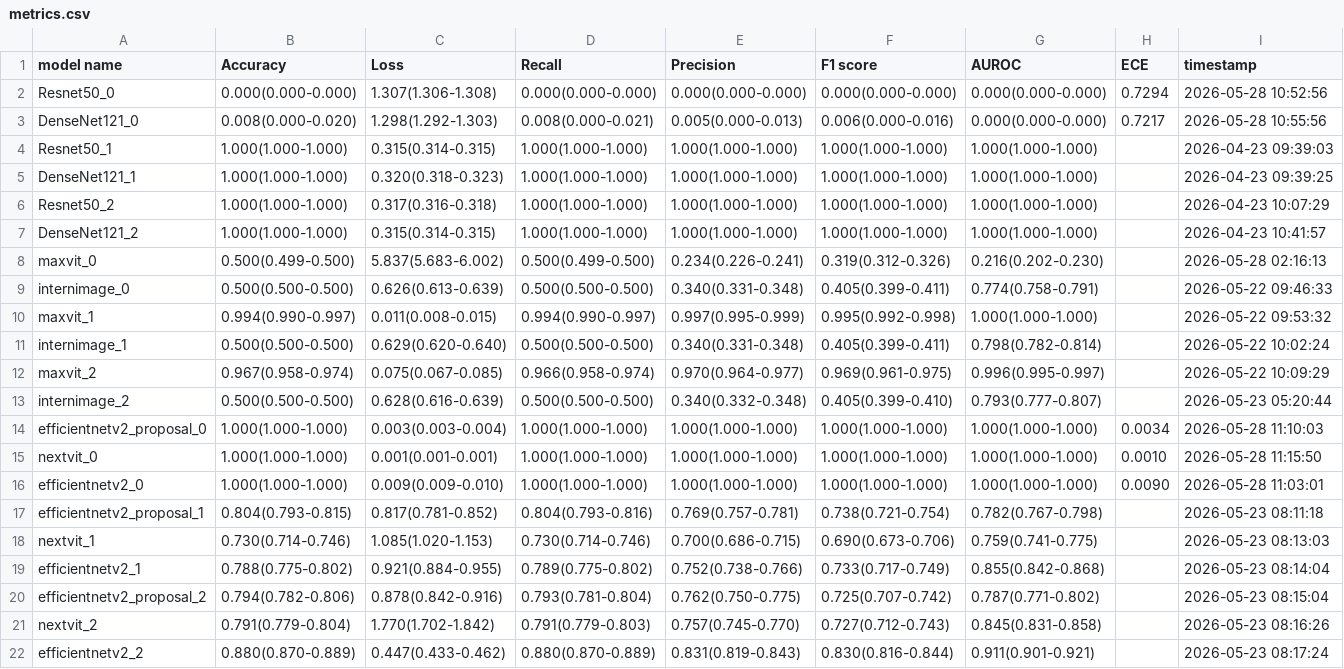
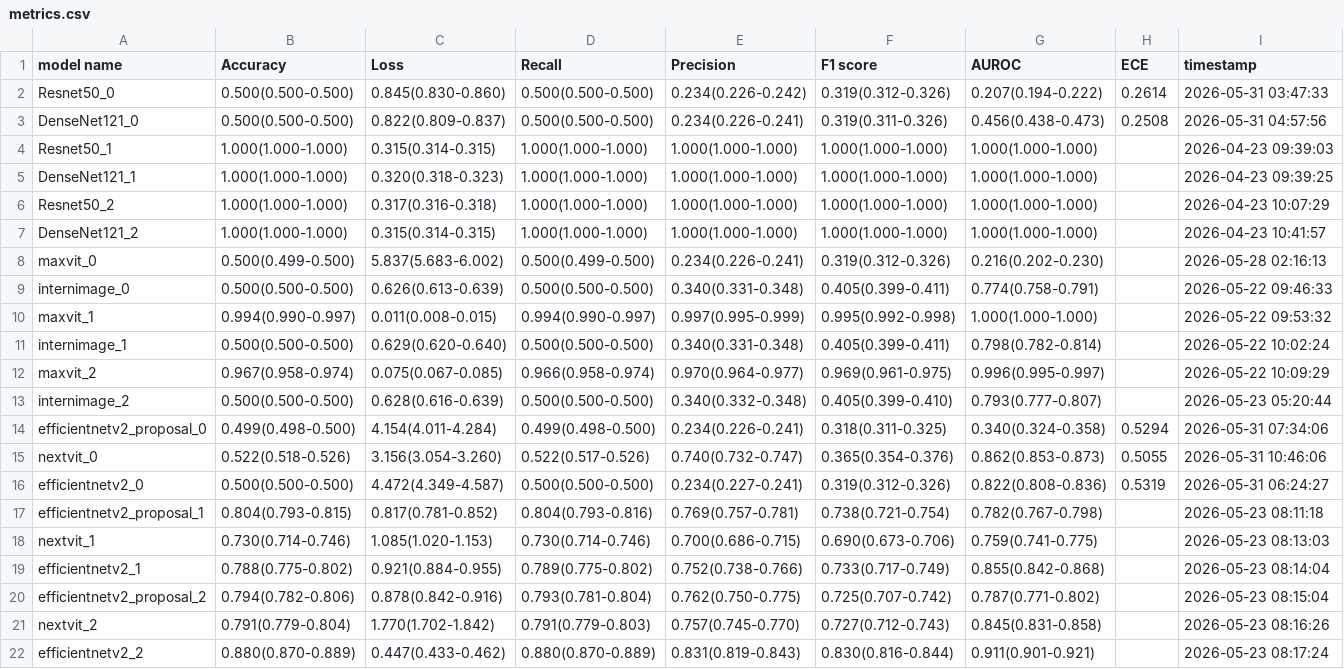
Before and after one commit to yuntaewon812/fireimage_detection, a CSV file: results/fireimage/metrics.csv, drawn as a sheet.

```diff
--- a/results/fireimage/metrics.csv
+++ b/results/fireimage/metrics.csv
@@ -1,4 +1,4 @@
 model name,Accuracy,Loss,Recall,Precision,F1 score,AUROC,ECE,timestamp
-Resnet50_0,0.000(0.000-0.000),1.307(1.306-1.308),0.000(0.000-0.000),0.000(0.000-0.000),0.000(0.000-0.000),0.000(0.000-0.000),0.7294,2026-05-28 10:52:56
-DenseNet121_0,0.008(0.000-0.020),1.298(1.292-1.303),0.008(0.000-0.021),0.005(0.000-0.013),0.006(0.000-0.016),0.000(0.000-0.000),0.7217,2026-05-28 10:55:56
+Resnet50_0,0.500(0.500-0.500),0.845(0.830-0.860),0.500(0.500-0.500),0.234(0.226-0.242),0.319(0.312-0.326),0.207(0.194-0.222),0.2614,2026-05-31 03:47:33
+DenseNet121_0,0.500(0.500-0.500),0.822(0.809-0.837),0.500(0.500-0.500),0.234(0.226-0.241),0.319(0.311-0.326),0.456(0.438-0.473),0.2508,2026-05-31 04:57:56
 Resnet50_1,1.000(1.000-1.000),0.315(0.314-0.315),1.000(1.000-1.000),1.000(1.000-1.000),1.000(1.000-1.000),1.000(1.000-1.000),,2026-04-23 09:39:03
@@ -13,5 +13,5 @@ maxvit_2,0.967(0.958-0.974),0.075(0.067-0.085),0.966(0.958-0.974),0.970(0.964-0.
 internimage_2,0.500(0.500-0.500),0.628(0.616-0.639),0.500(0.500-0.500),0.340(0.332-0.348),0.405(0.399-0.410),0.793(0.777-0.807),,2026-05-23 05:20:44
-efficientnetv2_proposal_0,1.000(1.000-1.000),0.003(0.003-0.004),1.000(1.000-1.000),1.000(1.000-1.000),1.000(1.000-1.000),1.000(1.000-1.000),0.0034,2026-05-28 11:10:03
-nextvit_0,1.000(1.000-1.000),0.001(0.001-0.001),1.000(1.000-1.000),1.000(1.000-1.000),1.000(1.000-1.000),1.000(1.000-1.000),0.0010,2026-05-28 11:15:50
-efficientnetv2_0,1.000(1.000-1.000),0.009(0.009-0.010),1.000(1.000-1.000),1.000(1.000-1.000),1.000(1.000-1.000),1.000(1.000-1.000),0.0090,2026-05-28 11:03:01
+efficientnetv2_proposal_0,0.499(0.498-0.500),4.154(4.011-4.284),0.499(0.498-0.500),0.234(0.226-0.241),0.318(0.311-0.325),0.340(0.324-0.358),0.5294,2026-05-31 07:34:06
+nextvit_0,0.522(0.518-0.526),3.156(3.054-3.260),0.522(0.517-0.526),0.740(0.732-0.747),0.365(0.354-0.376),0.862(0.853-0.873),0.5055,2026-05-31 10:46:06
+efficientnetv2_0,0.500(0.500-0.500),4.472(4.349-4.587),0.500(0.500-0.500),0.234(0.227-0.241),0.319(0.312-0.326),0.822(0.808-0.836),0.5319,2026-05-31 06:24:27
 efficientnetv2_proposal_1,0.804(0.793-0.815),0.817(0.781-0.852),0.804(0.793-0.816),0.769(0.757-0.781),0.738(0.721-0.754),0.782(0.767-0.798),,2026-05-23 08:11:18
```
Also changed, not shown: 7 other files.
